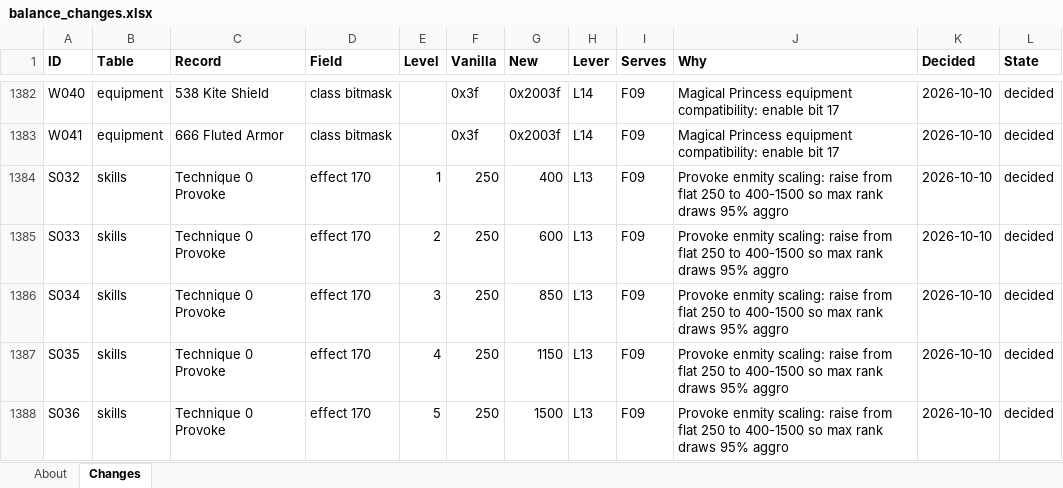
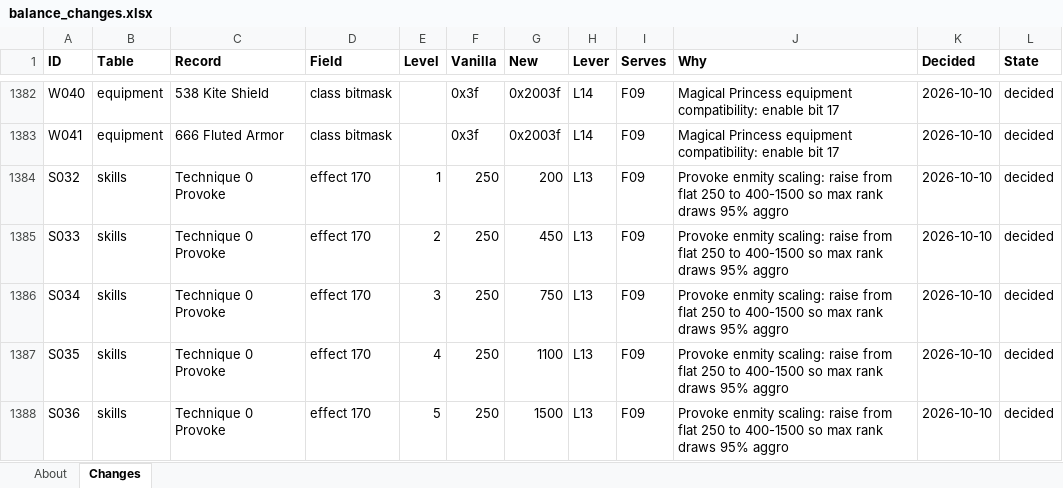
Before and after one commit to Asaad-E/DungeonTravelers_2_2_qol_balance_mod, an Excel workbook: mod_project/data_tables/balance_changes.xlsx, sheet Changes, drawn as a sheet; only a part is shown, gaps mark what is left out; values as stored, in another font and other column widths than the file's, no borders; the diff names each change by its address in the sheet, - before the commit and + after, or states it on an @@ line.

Commit message:
balance(skills): adjust Provoke enmity progression to 200-1500
- Set Provoke (Technique 0) Effect 170 to [200, 450, 750, 1100, 1500] -
Avoid early-game OP at Lv1 (200 enmity, ~73% draw) while rewarding full
investment at Lv5 (1500 enmity, ~95% draw)

```diff
--- a/mod_project/data_tables/balance_changes.xlsx (sheet Changes)
+++ b/mod_project/data_tables/balance_changes.xlsx (sheet Changes)
-G1384 (New): 400
+G1384 (New): 200
-G1385 (New): 600
+G1385 (New): 450
-G1386 (New): 850
+G1386 (New): 750
-G1387 (New): 1150
+G1387 (New): 1100
```
